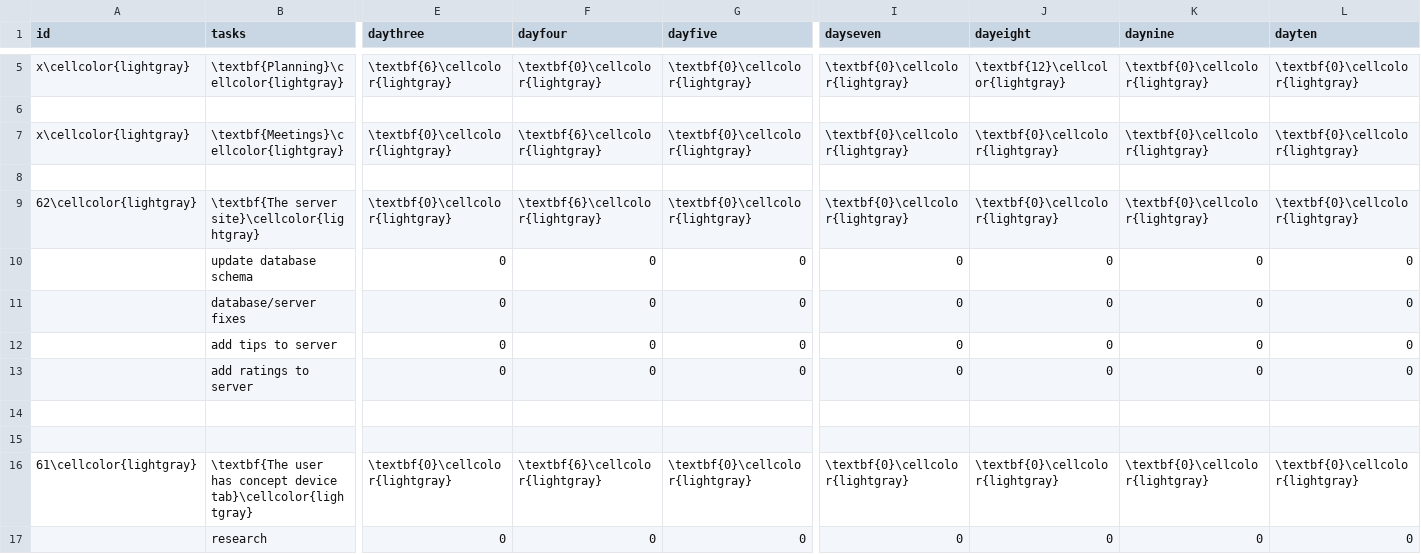
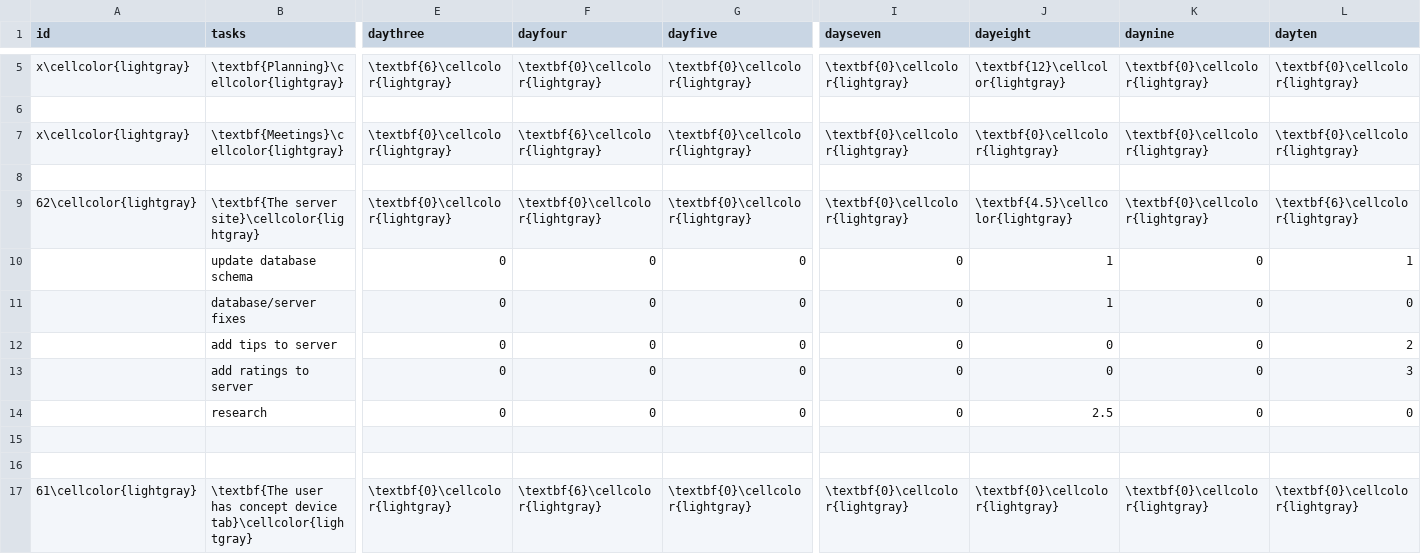
Before and after one commit to haavardlian/IT2901, a CSV file: report/appendix/backlog/backlog3.csv, drawn as a sheet; only a part is shown, gaps mark what is left out; the shorter side is filled out with more unchanged rows; rows hold the shown columns only; the diff names each change by its address in the sheet, - before the commit and + after, or states it on an @@ line.

Commit message:
Minor changes to sprint 3 backlog. Must add hours spent.

```diff
--- a/report/appendix/backlog/backlog3.csv
+++ b/report/appendix/backlog/backlog3.csv
-F9 (dayfour): \textbf{6}\cellcolor{lightgray}
+F9 (dayfour): \textbf{0}\cellcolor{lightgray}
-J9 (dayeight): \textbf{0}\cellcolor{lightgray}
+J9 (dayeight): \textbf{4.5}\cellcolor{lightgray}
-L9 (dayten): \textbf{0}\cellcolor{lightgray}
+L9 (dayten): \textbf{6}\cellcolor{lightgray}
-J10:J11 (dayeight): 0
+J10:J11 (dayeight): 1
-L10 (dayten): 0
+L10 (dayten): 1
-L12 (dayten): 0
+L12 (dayten): 2
-L13 (dayten): 0
+L13 (dayten): 3
+row 14:  | research | 0 | 0 | 0 | 0 | 2.5 | 0 | 0
```
Also changed, not shown: 1 other file.
